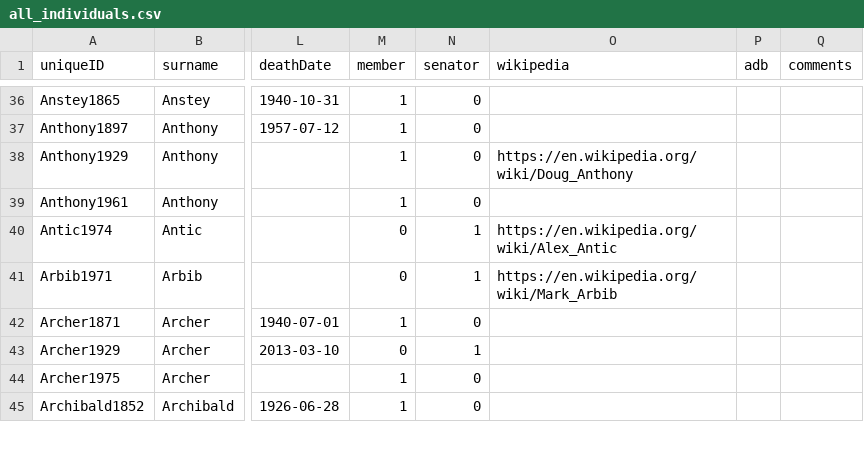
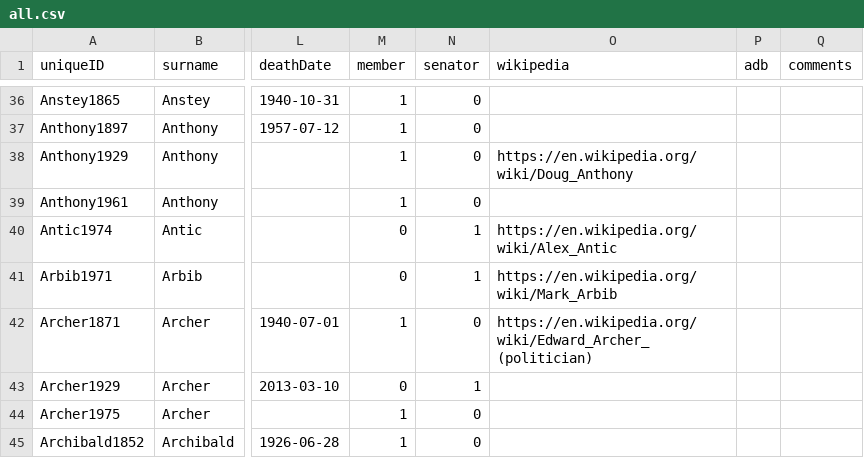
Before and after one commit to RohanAlexander/AustralianPoliticians, a CSV file: data-raw/all.csv (was data-raw/all_individuals.csv), drawn as a sheet; only a part is shown, gaps mark what is left out; the diff covers the shown part only; the diff names each change by its address in the sheet, - before the commit and + after, or states it on an @@ line.

Commit message:
Minor fixes to politicians and add correspondence between uniqueID and aphID

```diff
--- a/data-raw/all_individuals.csv
+++ b/data-raw/all.csv
-O42 (wikipedia): (empty)
+O42 (wikipedia): https://en.wikipedia.org/wiki/Edward_Archer_(politician)
```
Also changed, not shown: 4 removed rows and 73 edited cells elsewhere in this file, data-raw/by_division-mps.csv, data-raw/by_party.csv, 21 other files.
